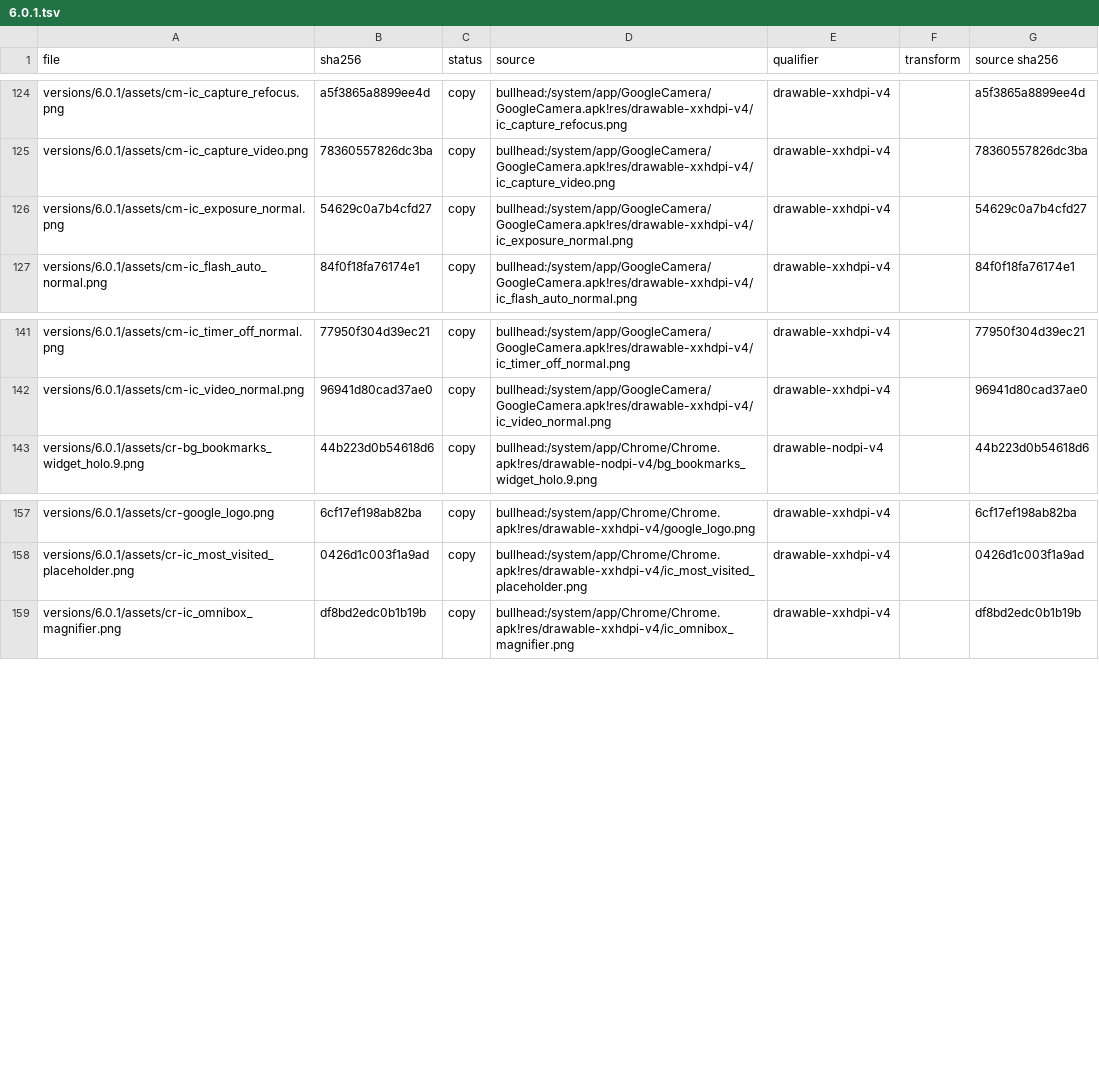
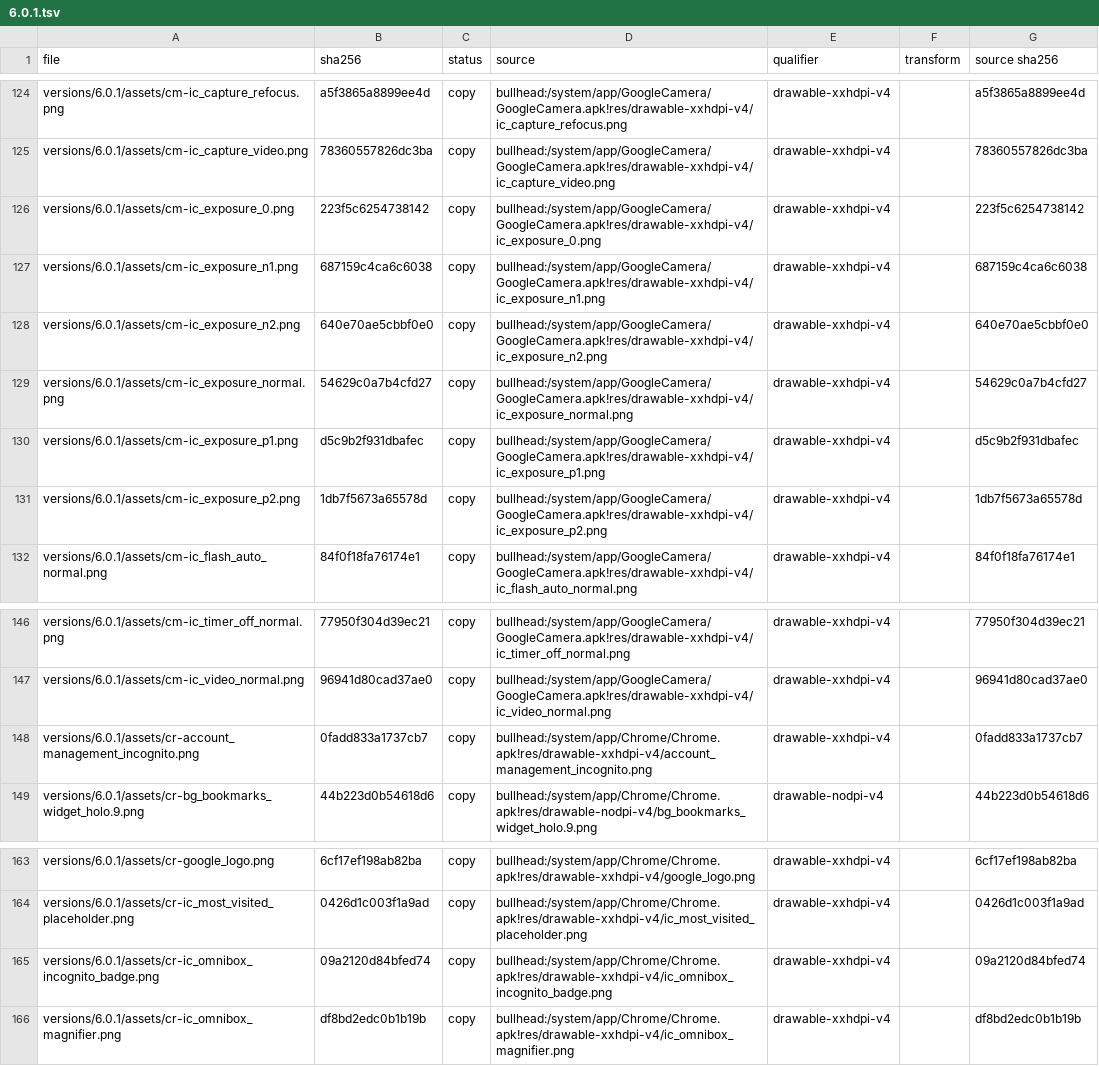
Before and after one commit to szabolevi98/android-time-machine, a TSV file: docs/reports/assets/6.0.1.tsv, drawn as a sheet; only a part is shown, gaps mark what is left out; the diff names each change by its address in the sheet, - before the commit and + after, or states it on an @@ line.

Commit message:
Android 6.0.1: Camera's exposure compensation and Chrome's pages and menu items that were "not built yet" cards.
Camera: the exposure button opens the -2 … +2 compensation row in the options' place. The value shows on the button and brightens or darkens the preview.

Chrome 44:
- Bookmarks: the Mobile bookmarks folder with the starred pages, a delete on each row, "No bookmarks here".
- Recent tabs: Recently closed with Show full history, and Other devices' sync promo.
- History (chrome://history/):
  - the visits by day, each with Remove from history;
  - Search history;
  - Clear browsing data... opens the privacy settings.
  - Its texts come from the APK's .pak files, with their resource numbers recorded in docs/data/mm-own.tsv.
- New incognito tab: "You've gone incognito." on the dark incognito page, with the #505050 toolbar. Nothing is remembered there, and Close incognito tabs leaves.
- Find in page: the find toolbar with the count, previous / next and close; matches highlighted, the current one orange.
- Add to Home screen: the title, then Add. The page's shortcut lands on the home screen with "… was added to your Home screen".
- View site information: the host, the connection text (private / not private / Chrome page), Copy URL and Site Settings.
- Settings opens main_preferences from the APK; Help & feedback opens Chrome's help.

```diff
--- a/docs/reports/assets/6.0.1.tsv
+++ b/docs/reports/assets/6.0.1.tsv
+row 126: versions/6.0.1/assets/cm-ic_exposure_0.png | 223f5c6254738142 | copy | bullhead:/system/app/GoogleCamera/GoogleCamera.apk!res/drawable-xxhdpi-v4/ic_exposure_0.png | drawable-xxhdpi-v4 |  | 223f5c6254738142
+row 127: versions/6.0.1/assets/cm-ic_exposure_n1.png | 687159c4ca6c6038 | copy | bullhead:/system/app/GoogleCamera/GoogleCamera.apk!res/drawable-xxhdpi-v4/ic_exposure_n1.png | drawable-xxhdpi-v4 |  | 687159c4ca6c6038
+row 128: versions/6.0.1/assets/cm-ic_exposure_n2.png | 640e70ae5cbbf0e0 | copy | bullhead:/system/app/GoogleCamera/GoogleCamera.apk!res/drawable-xxhdpi-v4/ic_exposure_n2.png | drawable-xxhdpi-v4 |  | 640e70ae5cbbf0e0
+row 130: versions/6.0.1/assets/cm-ic_exposure_p1.png | d5c9b2f931dbafec | copy | bullhead:/system/app/GoogleCamera/GoogleCamera.apk!res/drawable-xxhdpi-v4/ic_exposure_p1.png | drawable-xxhdpi-v4 |  | d5c9b2f931dbafec
+row 131: versions/6.0.1/assets/cm-ic_exposure_p2.png | 1db7f5673a65578d | copy | bullhead:/system/app/GoogleCamera/GoogleCamera.apk!res/drawable-xxhdpi-v4/ic_exposure_p2.png | drawable-xxhdpi-v4 |  | 1db7f5673a65578d
+row 148: versions/6.0.1/assets/cr-account_management_incognito.png | 0fadd833a1737cb7 | copy | bullhead:/system/app/Chrome/Chrome.apk!res/drawable-xxhdpi-v4/account_management_incognito.png | drawable-xxhdpi-v4 |  | 0fadd833a1737cb7
+row 165: versions/6.0.1/assets/cr-ic_omnibox_incognito_badge.png | 09a2120d84bfed74 | copy | bullhead:/system/app/Chrome/Chrome.apk!res/drawable-xxhdpi-v4/ic_omnibox_incognito_badge.png | drawable-xxhdpi-v4 |  | 09a2120d84bfed74
```
Also changed, not shown: docs/data/mm-own.tsv, 18 other files.
